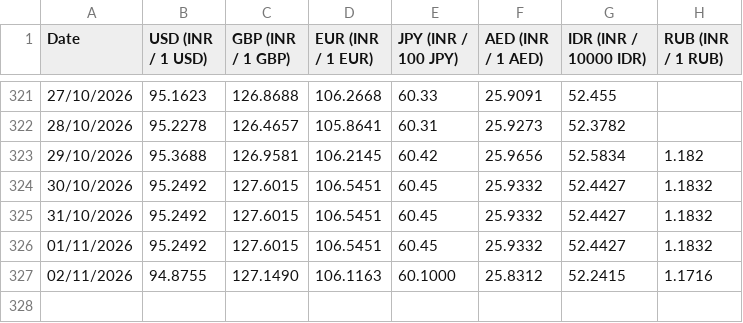
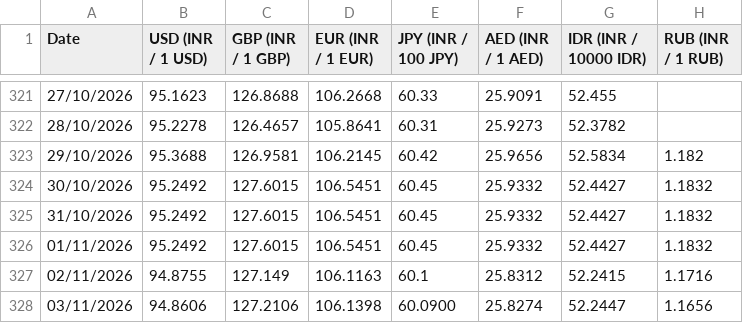
Before and after one commit to welReportsBI-0507/WiGMAN_Exchange_Rate, a CSV file: Exchange Rate.csv, drawn as a sheet; only a part is shown, gaps mark what is left out.

```diff
--- a/Exchange Rate.csv
+++ b/Exchange Rate.csv
@@ -326,2 +326,3 @@ Date,USD (INR / 1 USD),GBP (INR / 1 GBP),EUR (INR / 1 EUR),JPY (INR / 100 JPY),A
 01/11/2026,95.2492,127.6015,106.5451,60.45,25.9332,52.4427,1.1832
-02/11/2026,94.8755,127.1490,106.1163,60.1000,25.8312,52.2415,1.1716
+02/11/2026,94.8755,127.149,106.1163,60.1,25.8312,52.2415,1.1716
+03/11/2026,94.8606,127.2106,106.1398,60.0900,25.8274,52.2447,1.1656
```
